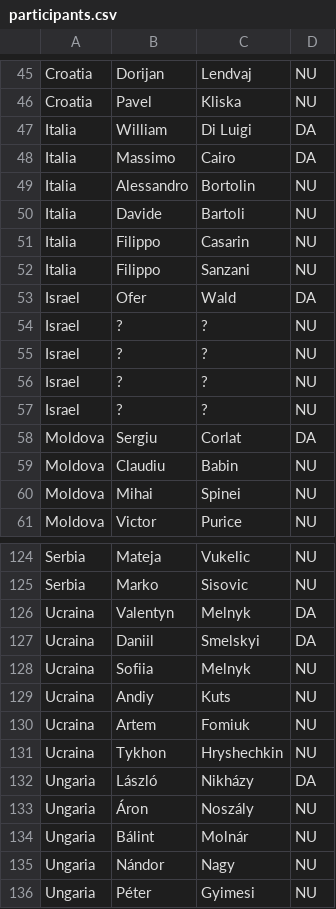
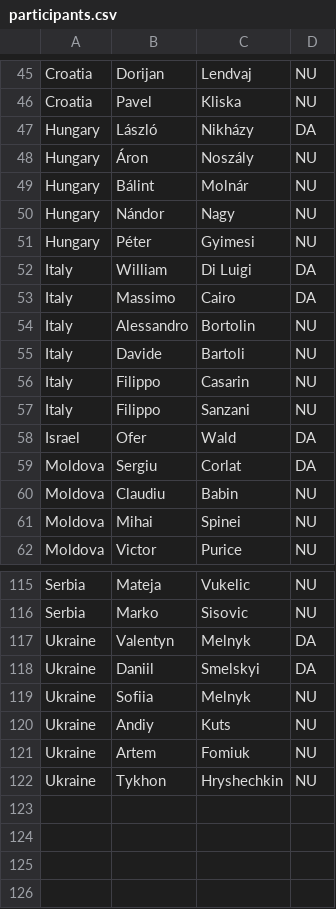
Before and after one commit to RaresAnghel08/rmi-website, a CSV file: csv/participants.csv, drawn as a sheet; only a part is shown, gaps mark what is left out; the diff covers the shown part only.

```diff
--- a/csv/participants.csv
+++ b/csv/participants.csv
@@ -46,13 +46,14 @@ Croatia,Dorijan,Lendvaj,NU
 Croatia,Pavel,Kliska,NU
-Italia,William,Di Luigi,DA
-Italia,Massimo,Cairo,DA
-Italia,Alessandro,Bortolin,NU
-Italia,Davide,Bartoli,NU
-Italia,Filippo,Casarin,NU
-Italia,Filippo,Sanzani,NU
+Hungary,László,Nikházy,DA
+Hungary,Áron,Noszály,NU
+Hungary,Bálint,Molnár,NU
+Hungary,Nándor,Nagy,NU
+Hungary,Péter,Gyimesi,NU
+Italy,William,Di Luigi,DA
+Italy,Massimo,Cairo,DA
+Italy,Alessandro,Bortolin,NU
+Italy,Davide,Bartoli,NU
+Italy,Filippo,Casarin,NU
+Italy,Filippo,Sanzani,NU
 Israel,Ofer,Wald,DA
-Israel,?,?,NU
-Israel,?,?,NU
-Israel,?,?,NU
-Israel,?,?,NU
 Moldova,Sergiu,Corlat,DA
@@ -125,12 +116,7 @@ Serbia,Mateja,Vukelic,NU
 Serbia,Marko,Sisovic,NU
-Ucraina,Valentyn,Melnyk,DA
-Ucraina,Daniil,Smelskyi,DA
-Ucraina,Sofiia,Melnyk,NU
-Ucraina,Andiy,Kuts,NU
-Ucraina,Artem,Fomiuk,NU
-Ucraina,Tykhon,Hryshechkin,NU
-Ungaria,László,Nikházy,DA
-Ungaria,Áron,Noszály,NU
-Ungaria,Bálint,Molnár,NU
-Ungaria,Nándor,Nagy,NU
-Ungaria,Péter,Gyimesi,NU
+Ukraine,Valentyn,Melnyk,DA
+Ukraine,Daniil,Smelskyi,DA
+Ukraine,Sofiia,Melnyk,NU
+Ukraine,Andiy,Kuts,NU
+Ukraine,Artem,Fomiuk,NU
+Ukraine,Tykhon,Hryshechkin,NU
```
Also changed, not shown: 10 removed rows and 29 edited cells elsewhere in this file, 1 other file.
